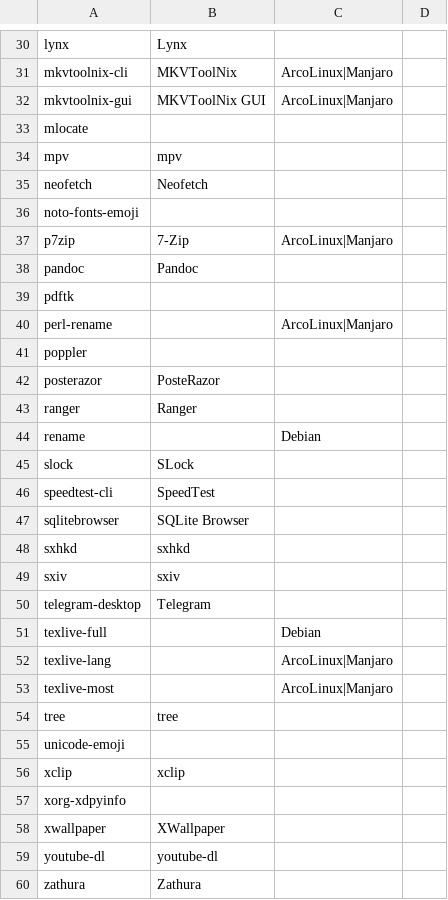
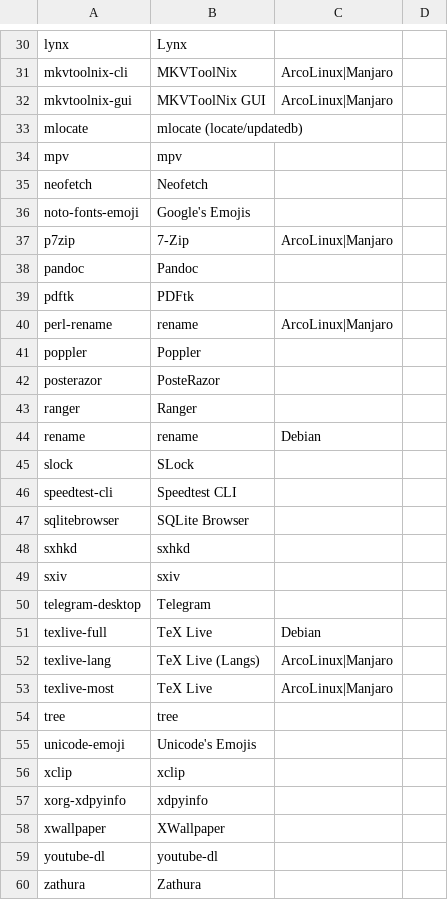
Before and after one commit to Ran-n/config, a CSV file: media/progs.csv, drawn as a sheet; only a part is shown, gaps mark what is left out.

```diff
--- a/media/progs.csv
+++ b/media/progs.csv
@@ -32,16 +32,16 @@ mkvtoolnix-cli,"MKVToolNix",ArcoLinux|Manjaro,
 mkvtoolnix-gui,"MKVToolNix GUI",ArcoLinux|Manjaro,
-mlocate,"",,
+mlocate,"mlocate (locate/updatedb)",,
 mpv,"mpv",,
 neofetch,"Neofetch",,
-noto-fonts-emoji,"",,
+noto-fonts-emoji,"Google's Emojis",,
 p7zip,"7-Zip",ArcoLinux|Manjaro,
 pandoc,"Pandoc",,
-pdftk,"",,
-perl-rename,"",ArcoLinux|Manjaro,
-poppler,"",,
+pdftk,"PDFtk",,
+perl-rename,"rename",ArcoLinux|Manjaro,
+poppler,"Poppler",,
 posterazor,"PosteRazor",,
 ranger,"Ranger",,
-rename,"",Debian,
+rename,"rename",Debian,
 slock,"SLock",,
-speedtest-cli,"SpeedTest",,
+speedtest-cli,"Speedtest CLI",,
 sqlitebrowser,"SQLite Browser",,
@@ -50,9 +50,9 @@ sxiv,"sxiv",,
 telegram-desktop,"Telegram",,
-texlive-full,"",Debian,
-texlive-lang,"",ArcoLinux|Manjaro,
-texlive-most,"",ArcoLinux|Manjaro,
+texlive-full,"TeX Live",Debian,
+texlive-lang,"TeX Live (Langs)",ArcoLinux|Manjaro,
+texlive-most,"TeX Live",ArcoLinux|Manjaro,
 tree,"tree",,
-unicode-emoji,"",,
+unicode-emoji,"Unicode's Emojis",,
 xclip,"xclip",,
-xorg-xdpyinfo,"",,
+xorg-xdpyinfo,"xdpyinfo",,
 xwallpaper,"XWallpaper",,
```
Also changed, not shown: media/progs_descs.csv.
